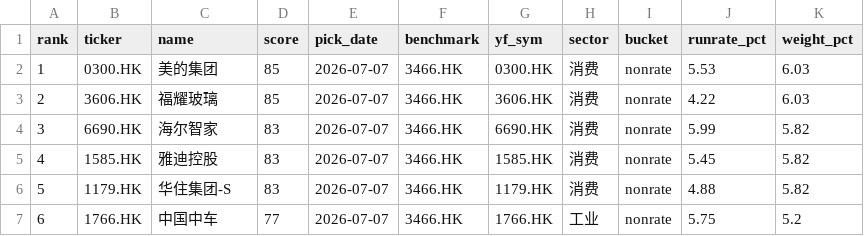
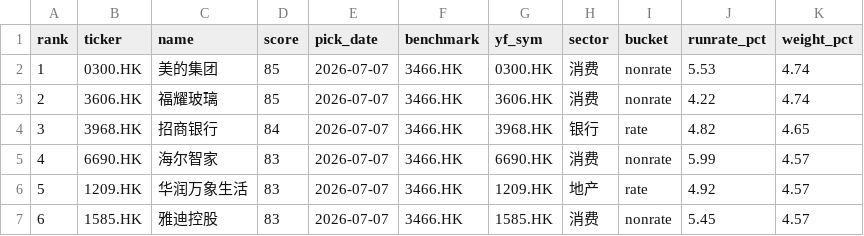
Before and after one commit to chenhongdao2-blip/invest-dashboard, a CSV file: data/external/hd_picks_v3.csv, drawn as a sheet; only a part is shown; the diff covers the shown part only.

```diff
--- a/data/external/hd_picks_v3.csv
+++ b/data/external/hd_picks_v3.csv
@@ -1,7 +1,7 @@
 rank,ticker,name,score,pick_date,benchmark,yf_sym,sector,bucket,runrate_pct,weight_pct
-1,0300.HK,美的集团,85,2026-07-07,3466.HK,0300.HK,消费,nonrate,5.53,6.03
-2,3606.HK,福耀玻璃,85,2026-07-07,3466.HK,3606.HK,消费,nonrate,4.22,6.03
-3,6690.HK,海尔智家,83,2026-07-07,3466.HK,6690.HK,消费,nonrate,5.99,5.82
-4,1585.HK,雅迪控股,83,2026-07-07,3466.HK,1585.HK,消费,nonrate,5.45,5.82
-5,1179.HK,华住集团-S,83,2026-07-07,3466.HK,1179.HK,消费,nonrate,4.88,5.82
-6,1766.HK,中国中车,77,2026-07-07,3466.HK,1766.HK,工业,nonrate,5.75,5.2
+1,0300.HK,美的集团,85,2026-07-07,3466.HK,0300.HK,消费,nonrate,5.53,4.74
+2,3606.HK,福耀玻璃,85,2026-07-07,3466.HK,3606.HK,消费,nonrate,4.22,4.74
+3,3968.HK,招商银行,84,2026-07-07,3466.HK,3968.HK,银行,rate,4.82,4.65
+4,6690.HK,海尔智家,83,2026-07-07,3466.HK,6690.HK,消费,nonrate,5.99,4.57
+5,1209.HK,华润万象生活,83,2026-07-07,3466.HK,1209.HK,地产,rate,4.92,4.57
+6,1585.HK,雅迪控股,83,2026-07-07,3466.HK,1585.HK,消费,nonrate,5.45,4.57
```
Also changed, not shown: 104 edited cells elsewhere in this file, 3 other files.
